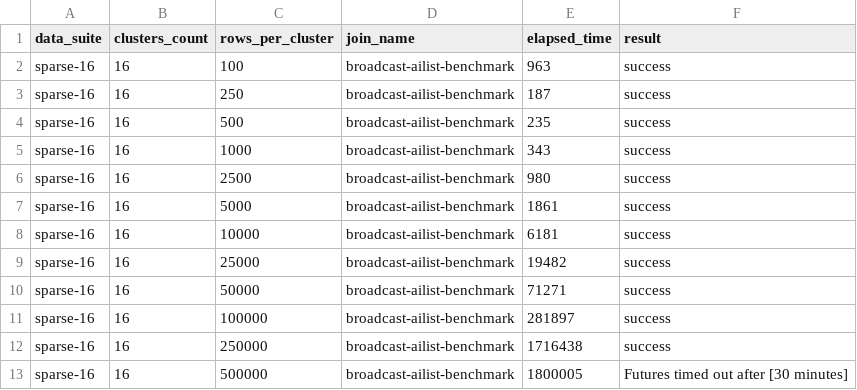
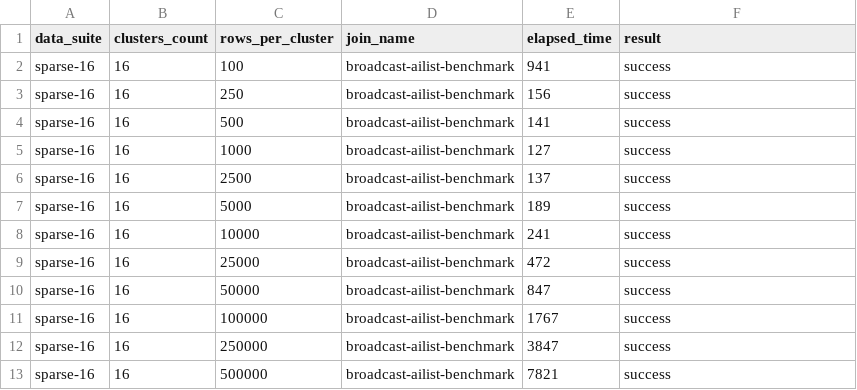
Before and after one commit to amadeusz-kosik/interwalled, a CSV file: jupyter-lab/data/benchmark-01/broadcast-ailist-benchmark-sparse-16.csv, drawn as a sheet.

```diff
--- a/jupyter-lab/data/benchmark-01/broadcast-ailist-benchmark-sparse-16.csv
+++ b/jupyter-lab/data/benchmark-01/broadcast-ailist-benchmark-sparse-16.csv
@@ -1,13 +1,13 @@
 data_suite,clusters_count,rows_per_cluster,join_name,elapsed_time,result
-sparse-16,16,100,broadcast-ailist-benchmark,963,success
-sparse-16,16,250,broadcast-ailist-benchmark,187,success
-sparse-16,16,500,broadcast-ailist-benchmark,235,success
-sparse-16,16,1000,broadcast-ailist-benchmark,343,success
-sparse-16,16,2500,broadcast-ailist-benchmark,980,success
-sparse-16,16,5000,broadcast-ailist-benchmark,1861,success
-sparse-16,16,10000,broadcast-ailist-benchmark,6181,success
-sparse-16,16,25000,broadcast-ailist-benchmark,19482,success
-sparse-16,16,50000,broadcast-ailist-benchmark,71271,success
-sparse-16,16,100000,broadcast-ailist-benchmark,281897,success
-sparse-16,16,250000,broadcast-ailist-benchmark,1716438,success
-sparse-16,16,500000,broadcast-ailist-benchmark,1800005,Futures timed out after [30 minutes]
+sparse-16,16,100,broadcast-ailist-benchmark,941,success
+sparse-16,16,250,broadcast-ailist-benchmark,156,success
+sparse-16,16,500,broadcast-ailist-benchmark,141,success
+sparse-16,16,1000,broadcast-ailist-benchmark,127,success
+sparse-16,16,2500,broadcast-ailist-benchmark,137,success
+sparse-16,16,5000,broadcast-ailist-benchmark,189,success
+sparse-16,16,10000,broadcast-ailist-benchmark,241,success
+sparse-16,16,25000,broadcast-ailist-benchmark,472,success
+sparse-16,16,50000,broadcast-ailist-benchmark,847,success
+sparse-16,16,100000,broadcast-ailist-benchmark,1767,success
+sparse-16,16,250000,broadcast-ailist-benchmark,3847,success
+sparse-16,16,500000,broadcast-ailist-benchmark,7821,success
```
Also changed, not shown: jupyter-lab/data/benchmark-01/partitioned-ailist-benchmark-100-sparse-16.csv, jupyter-lab/data/benchmark-01/spark-native-bucketing-benchmark-10-sparse-16.csv, 45 other files.
